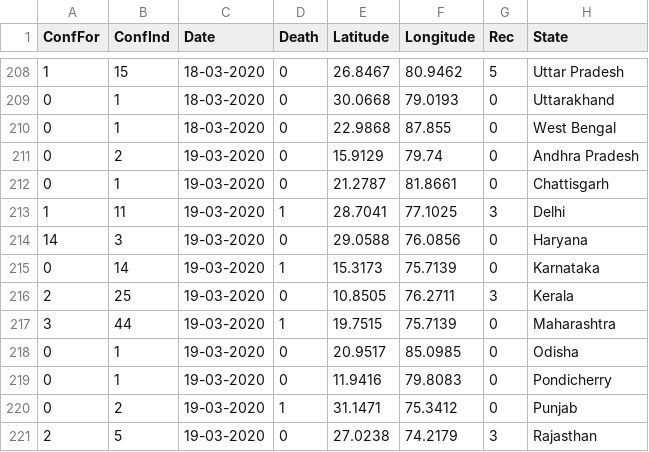
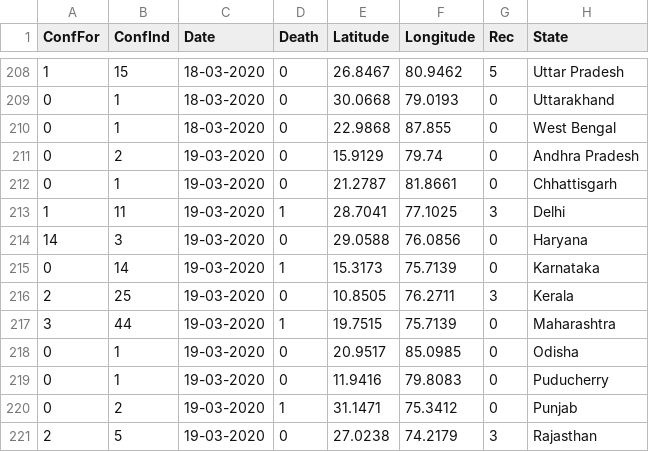
Before and after one commit to hashABCD/covid-in-india, a CSV file: Covid_in_India.csv, drawn as a sheet; only a part is shown, gaps mark what is left out; the diff covers the shown part only.

Commit message:
as on 20.03.2020 at 05:00 PM

```diff
--- a/Covid_in_India.csv
+++ b/Covid_in_India.csv
@@ -211,3 +211,3 @@ ConfFor,ConfInd,Date,Death,Latitude,Longitude,Rec,State
 0,2,19-03-2020,0,15.9129,79.74,0,Andhra Pradesh
-0,1,19-03-2020,0,21.2787,81.8661,0,Chattisgarh
+0,1,19-03-2020,0,21.2787,81.8661,0,Chhattisgarh
 1,11,19-03-2020,1,28.7041,77.1025,3,Delhi
@@ -218,3 +218,3 @@ ConfFor,ConfInd,Date,Death,Latitude,Longitude,Rec,State
 0,1,19-03-2020,0,20.9517,85.0985,0,Odisha
-0,1,19-03-2020,0,11.9416,79.8083,0,Pondicherry
+0,1,19-03-2020,0,11.9416,79.8083,0,Puducherry
 0,2,19-03-2020,1,31.1471,75.3412,0,Punjab
```
Also changed, not shown: 20 added rows and 1 edited cell elsewhere in this file.
